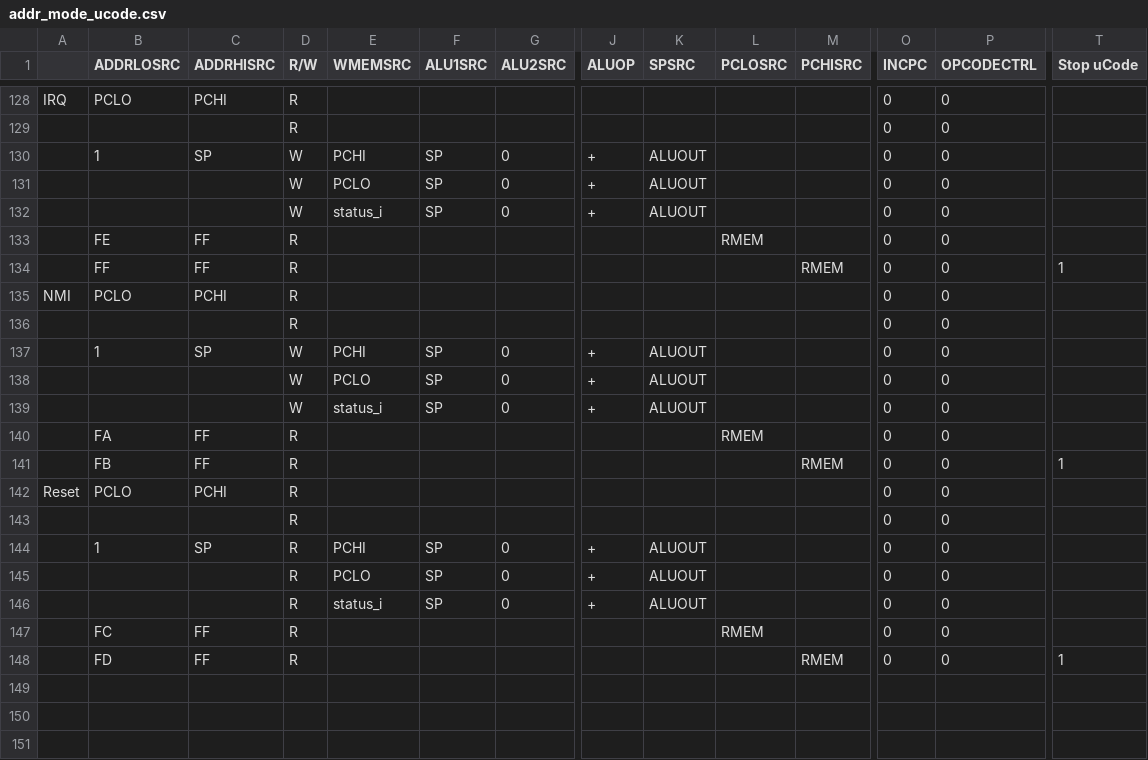
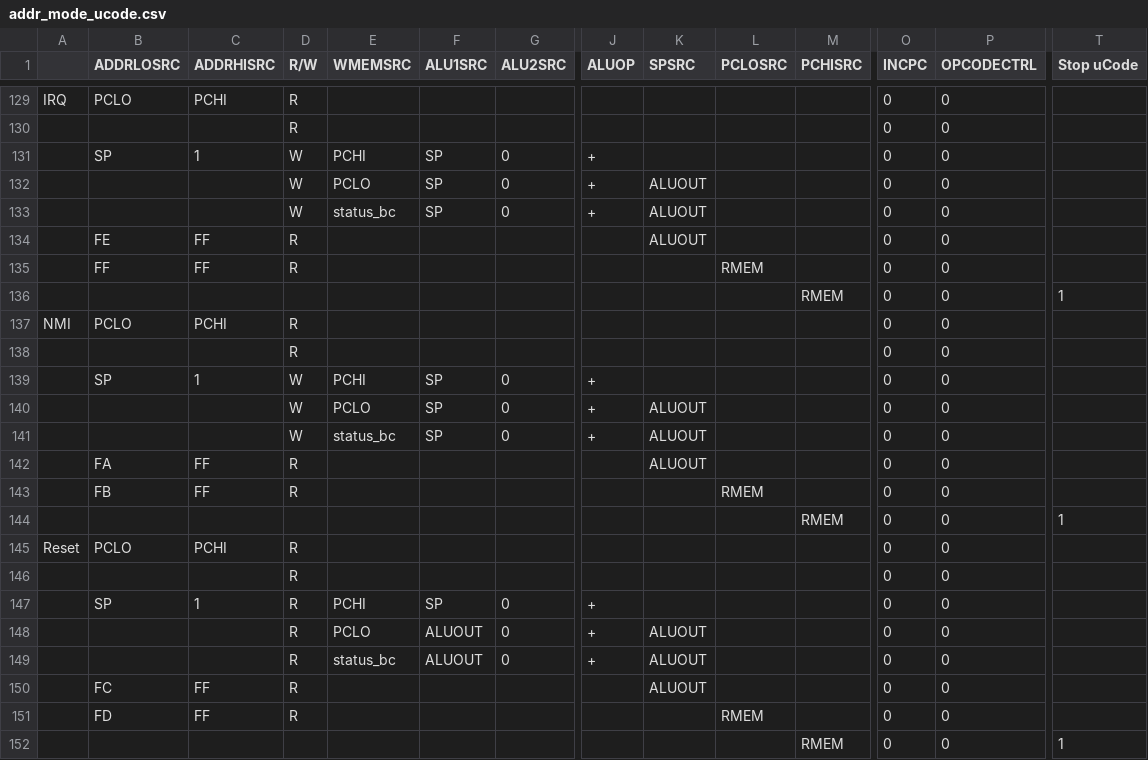
Before and after one commit to oadrian/nes-emulator, a CSV file: cpu/control-csv/addr_mode_ucode.csv, drawn as a sheet; only a part is shown, gaps mark what is left out; addresses are those after the commit; rows hold the shown columns only; the diff covers the shown part only; the diff names each change by its address in the sheet, - before the commit and + after, or states it on an @@ line.

```diff
--- a/cpu/control-csv/addr_mode_ucode.csv
+++ b/cpu/control-csv/addr_mode_ucode.csv
-B131 (ADDRLOSRC): 1
+B131 (ADDRLOSRC): SP
-C131 (ADDRHISRC): SP
+C131 (ADDRHISRC): 1
-K131 (SPSRC): ALUOUT
+K131 (SPSRC): (empty)
-E133 (WMEMSRC): status_i
+E133 (WMEMSRC): status_bc
-K134 (SPSRC): (empty)
+K134 (SPSRC): ALUOUT
-L134 (PCLOSRC): RMEM
+L134 (PCLOSRC): (empty)
-L135 (PCLOSRC): (empty)
+L135 (PCLOSRC): RMEM
-M135 (PCHISRC): RMEM
+M135 (PCHISRC): (empty)
-T135 (Stop uCode): 1
+T135 (Stop uCode): (empty)
+row 136:  |  |  |  |  |  |  |  |  |  | RMEM | 0 | 0 | 1
-B139 (ADDRLOSRC): 1
+B139 (ADDRLOSRC): SP
-C139 (ADDRHISRC): SP
+C139 (ADDRHISRC): 1
-K139 (SPSRC): ALUOUT
+K139 (SPSRC): (empty)
-E141 (WMEMSRC): status_i
+E141 (WMEMSRC): status_bc
-K142 (SPSRC): (empty)
+K142 (SPSRC): ALUOUT
-L142 (PCLOSRC): RMEM
+L142 (PCLOSRC): (empty)
-L143 (PCLOSRC): (empty)
+L143 (PCLOSRC): RMEM
-M143 (PCHISRC): RMEM
+M143 (PCHISRC): (empty)
-T143 (Stop uCode): 1
+T143 (Stop uCode): (empty)
+row 144:  |  |  |  |  |  |  |  |  |  | RMEM | 0 | 0 | 1
-B147 (ADDRLOSRC): 1
+B147 (ADDRLOSRC): SP
-C147 (ADDRHISRC): SP
+C147 (ADDRHISRC): 1
-K147 (SPSRC): ALUOUT
+K147 (SPSRC): (empty)
-F148:F149 (ALU1SRC): SP
+F148:F149 (ALU1SRC): ALUOUT
-E149 (WMEMSRC): status_i
+E149 (WMEMSRC): status_bc
-K150 (SPSRC): (empty)
+K150 (SPSRC): ALUOUT
-L150 (PCLOSRC): RMEM
+L150 (PCLOSRC): (empty)
-L151 (PCLOSRC): (empty)
+L151 (PCLOSRC): RMEM
-M151 (PCHISRC): RMEM
+M151 (PCHISRC): (empty)
-T151 (Stop uCode): 1
+T151 (Stop uCode): (empty)
+row 152:  |  |  |  |  |  |  |  |  |  | RMEM | 0 | 0 | 1
```
Also changed, not shown: 2 added rows, 1 removed row and 113 edited cells elsewhere in this file, 5 other files.
